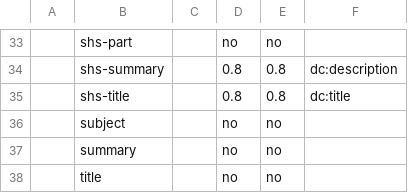
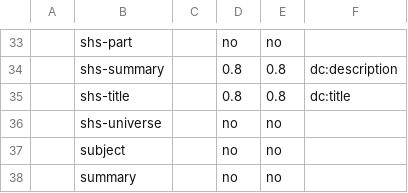
Before and after one commit to rhdunn/cainteoir-engine, a CSV file: docs/implementation-status/html-meta.csv, drawn as a sheet; only a part is shown, gaps mark what is left out; the shorter side is filled out with more unchanged rows; the diff names each change by its address in the sheet, - before the commit and + after, or states it on an @@ line.

Commit message:
html-meta: track shs-universe support status

```diff
--- a/docs/implementation-status/html-meta.csv
+++ b/docs/implementation-status/html-meta.csv
+row 36:  | shs-universe |  | no | no
```
